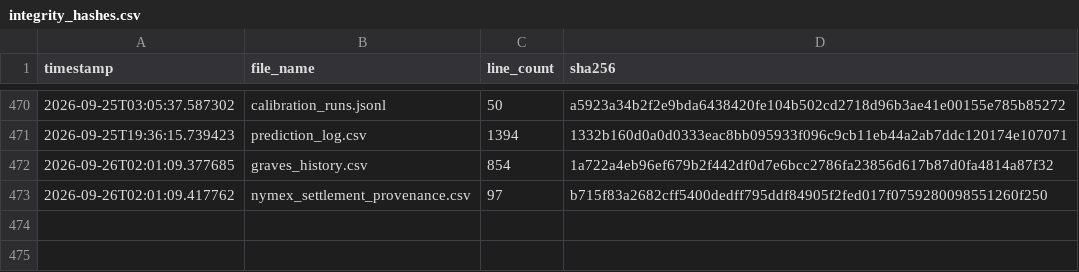
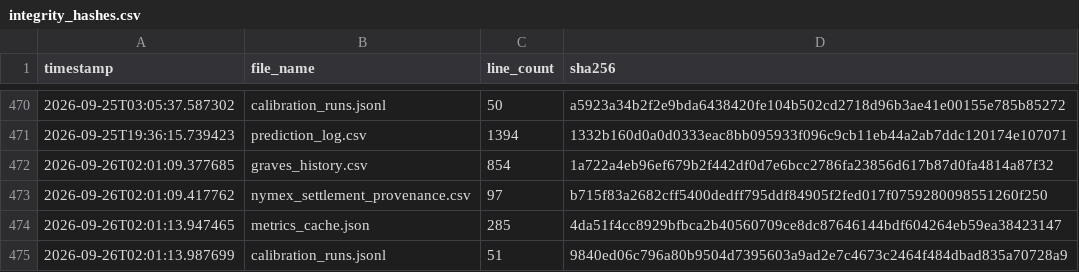
Before and after one commit to armaanmoosani/rbob-ho-fuel-tracker, a CSV file: data/integrity_hashes.csv, drawn as a sheet; only a part is shown, gaps mark what is left out.

```diff
--- a/data/integrity_hashes.csv
+++ b/data/integrity_hashes.csv
@@ -473 +473,3 @@ timestamp,file_name,line_count,sha256
 2026-09-26T02:01:09.417762,nymex_settlement_provenance.csv,97,b715f83a2682cff5400dedff795ddf84905f2fed017f0759280098551260f250
+2026-09-26T02:01:13.947465,metrics_cache.json,285,4da51f4cc8929bfbca2b40560709ce8dc87646144bdf604264eb59ea38423147
+2026-09-26T02:01:13.987699,calibration_runs.jsonl,51,9840ed06c796a80b9504d7395603a9ad2e7c4673c2464f484dbad835a70728a9
```
Also changed, not shown: 2 other files.
